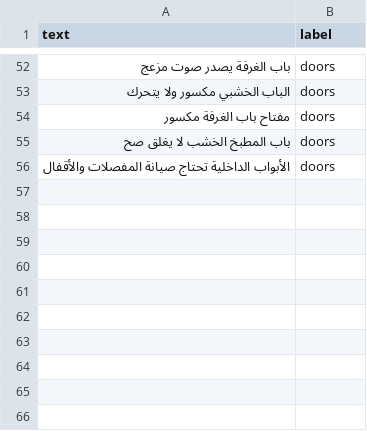
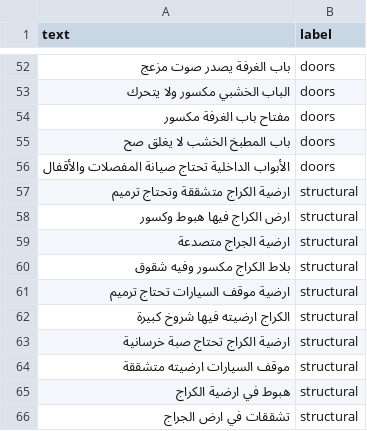
Before and after one commit to ahm3dzizo/tickets, a CSV file: ml/extra_training.csv, drawn as a sheet; only a part is shown, gaps mark what is left out; the diff names each change by its address in the sheet, - before the commit and + after, or states it on an @@ line.

Commit message:
fix: add more structural garage floor training examples

```diff
--- a/ml/extra_training.csv
+++ b/ml/extra_training.csv
+row 57: ارضية الكراج متشققة وتحتاج ترميم | structural
+row 58: ارض الكراج فيها هبوط وكسور | structural
+row 59: ارضية الجراج متصدعة | structural
+row 60: بلاط الكراج مكسور وفيه شقوق | structural
+row 61: ارضية موقف السيارات تحتاج ترميم | structural
+row 62: الكراج ارضيته فيها شروخ كبيرة | structural
+row 63: ارضية الكراج تحتاج صبة خرسانية | structural
+row 64: موقف السيارات ارضيته متشققة | structural
+row 65: هبوط في ارضية الكراج | structural
+row 66: تشققات في ارض الجراج | structural
```
